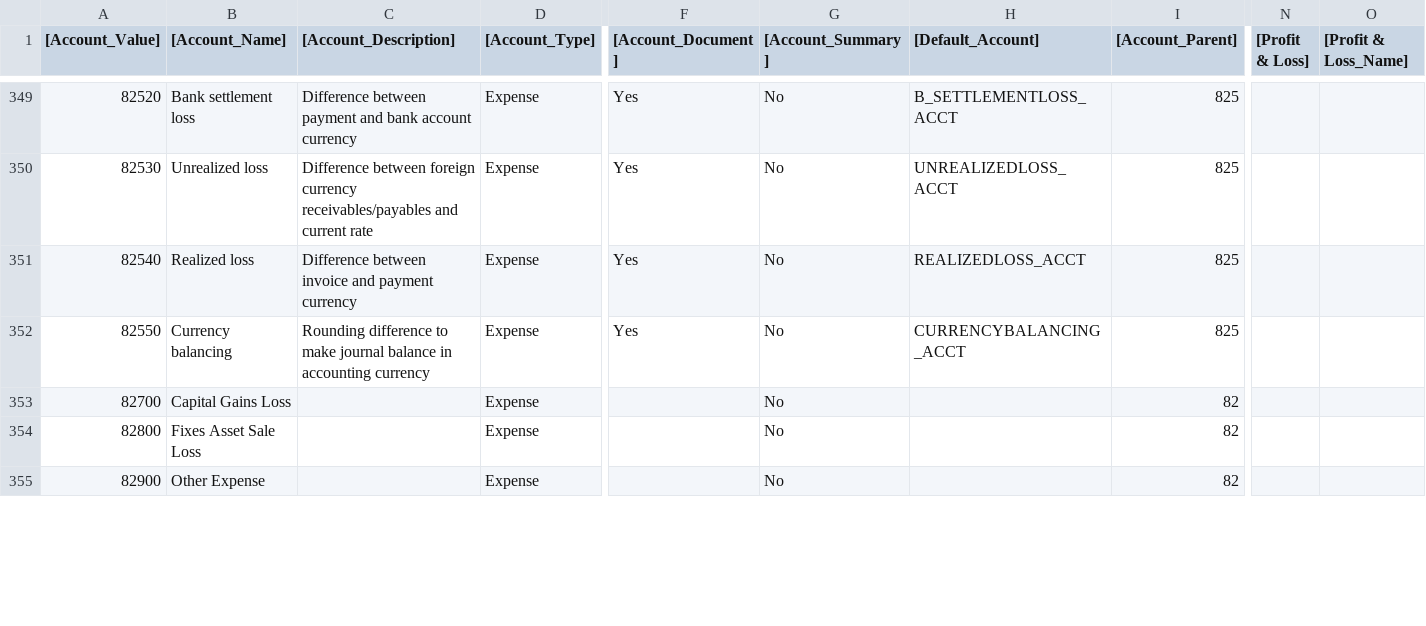
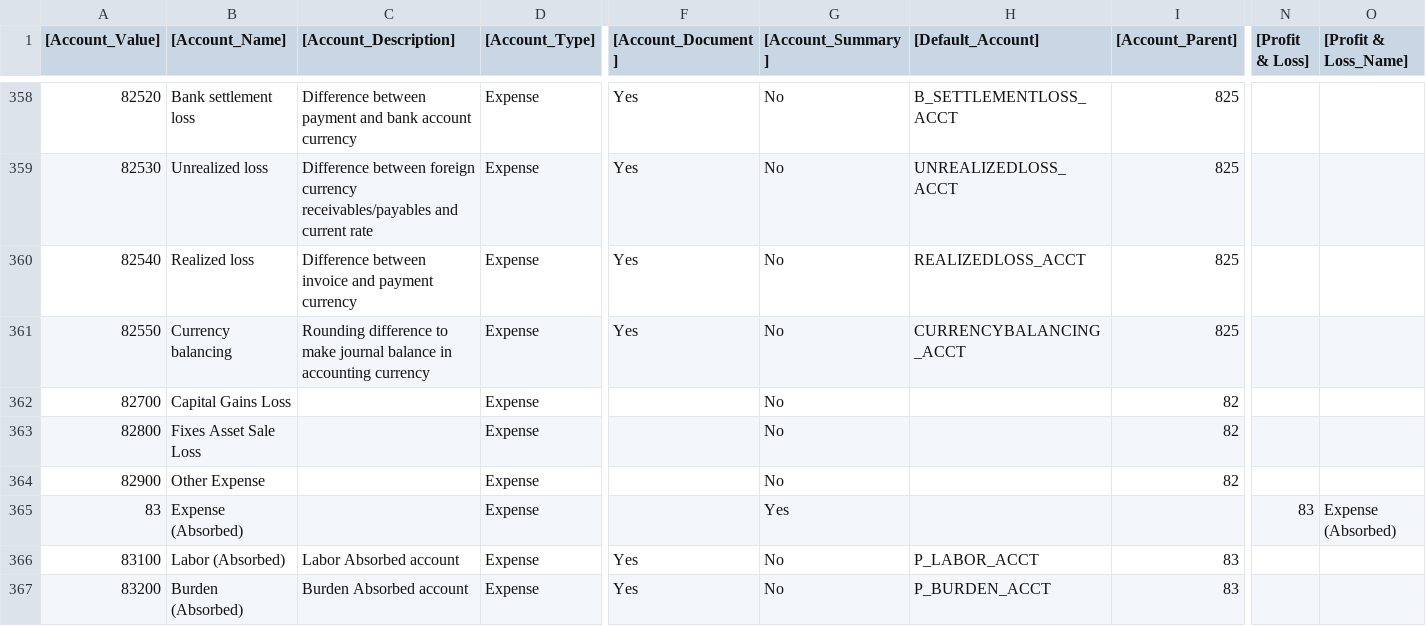
Before and after one commit to geneos/adempiere, a CSV file: data/import/AccountingUS.csv, drawn as a sheet; only a part is shown, gaps mark what is left out; rows hold the shown columns only; the diff covers the shown part only; the diff names each change by its address in the sheet, - before the commit and + after, or states it on an @@ line.

Commit message:
Adding new Default Account to AccountingUS http://sourceforge.net/tracker/?func=detail&atid=879335&aid=2494129&group_id=176962
--HG--
branch : development
extra : convert_revision : svn%3Aca97e3cf-264c-4fc5-ac59-d2cac9e95311/trunk%408041

```diff
--- a/data/import/AccountingUS.csv
+++ b/data/import/AccountingUS.csv
+row 365: 83 | Expense (Absorbed) |  | Expense |  | Yes |  |  | 83 | Expense (Absorbed)
+row 366: 83100 | Labor (Absorbed) | Labor Absorbed account | Expense | Yes | No | P_LABOR_ACCT | 83
+row 367: 83200 | Burden (Absorbed) | Burden Absorbed account | Expense | Yes | No | P_BURDEN_ACCT | 83
```
Also changed, not shown: 10 added rows and 1 edited cell elsewhere in this file, 1 other file.
